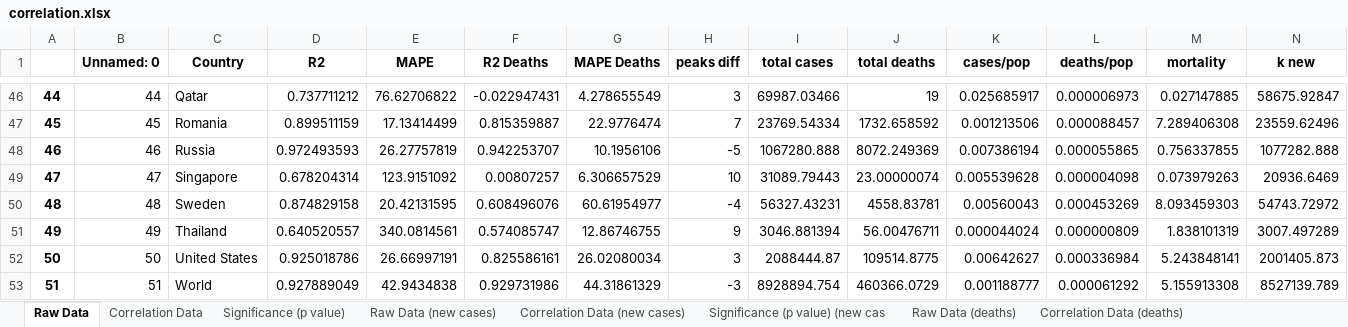
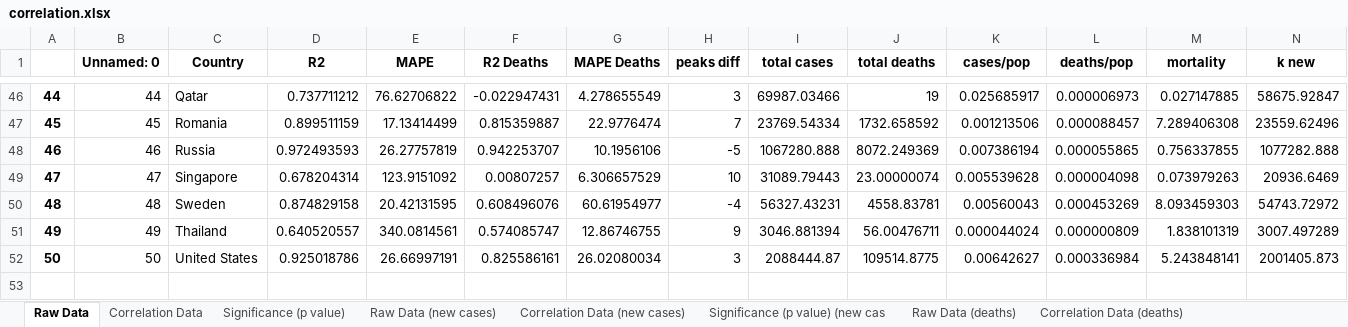
Before and after one commit to shreshthtuli/covid-19-prediction, an Excel workbook: results/correlation.xlsx, sheet Raw Data, drawn as a sheet; only a part is shown, gaps mark what is left out; values as stored, in another font and other column widths than the file's, no borders; rows hold the shown columns only; the diff names each change by its address in the sheet, - before the commit and + after, or states it on an @@ line.

```diff
--- a/results/correlation.xlsx (sheet Raw Data)
+++ b/results/correlation.xlsx (sheet Raw Data)
-row 53: 51 | 51 | World | 0.927889049 | 42.9434838 | 0.929731986 | 44.31861329 | -3 | 8928894.754 | 460366.0729 | 0.001188777 | 0.000061292 | 5.155913308 | 8527139.789
```
Also changed, not shown: sheet Significance (p value) (deaths), sheet Significance (p value), sheet Correlation Data, sheet Correlation Data (deaths), sheet Significance (p value) (new cas, sheet Correlation Data (new cases), 2 more sheets, results/correlation_spearman.xlsx, 2 other files.
